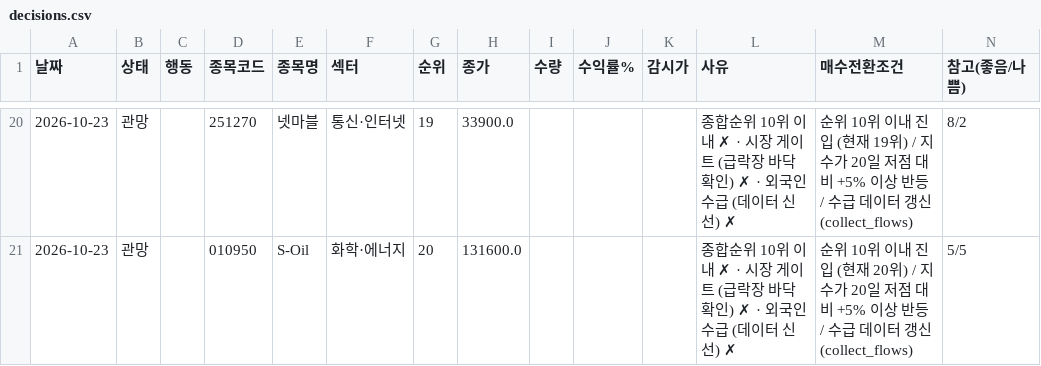
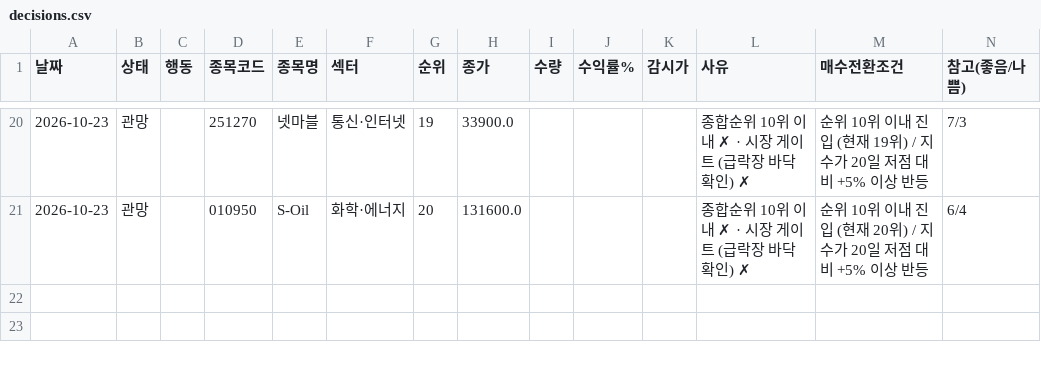
Before and after one commit to sunbmj4119-cmd/rich, a CSV file: data/autotrade/decisions.csv, drawn as a sheet; only a part is shown, gaps mark what is left out; the diff covers the shown part only.

```diff
--- a/data/autotrade/decisions.csv
+++ b/data/autotrade/decisions.csv
@@ -20,2 +20,2 @@
-2026-10-23,관망,,251270,넷마블,통신·인터넷,19,33900.0,,,,종합순위 10위 이내 ✗ · 시장 게이트 (급락장 바닥확인) ✗ · 외국인 수급 (데이터 신선) ✗,순위 10위 이내 진입 (현재 19위) / 지수가 20일 저점 대비 +5% 이상 반등 / 수급 데이터 갱신 (collect_flows),8/2
-2026-10-23,관망,,010950,S-Oil,화학·에너지,20,131600.0,,,,종합순위 10위 이내 ✗ · 시장 게이트 (급락장 바닥확인) ✗ · 외국인 수급 (데이터 신선) ✗,순위 10위 이내 진입 (현재 20위) / 지수가 20일 저점 대비 +5% 이상 반등 / 수급 데이터 갱신 (collect_flows),5/5
+2026-10-23,관망,,251270,넷마블,통신·인터넷,19,33900.0,,,,종합순위 10위 이내 ✗ · 시장 게이트 (급락장 바닥확인) ✗,순위 10위 이내 진입 (현재 19위) / 지수가 20일 저점 대비 +5% 이상 반등,7/3
+2026-10-23,관망,,010950,S-Oil,화학·에너지,20,131600.0,,,,종합순위 10위 이내 ✗ · 시장 게이트 (급락장 바닥확인) ✗,순위 10위 이내 진입 (현재 20위) / 지수가 20일 저점 대비 +5% 이상 반등,6/4
```
Also changed, not shown: 40 edited cells elsewhere in this file, 8 other files.
